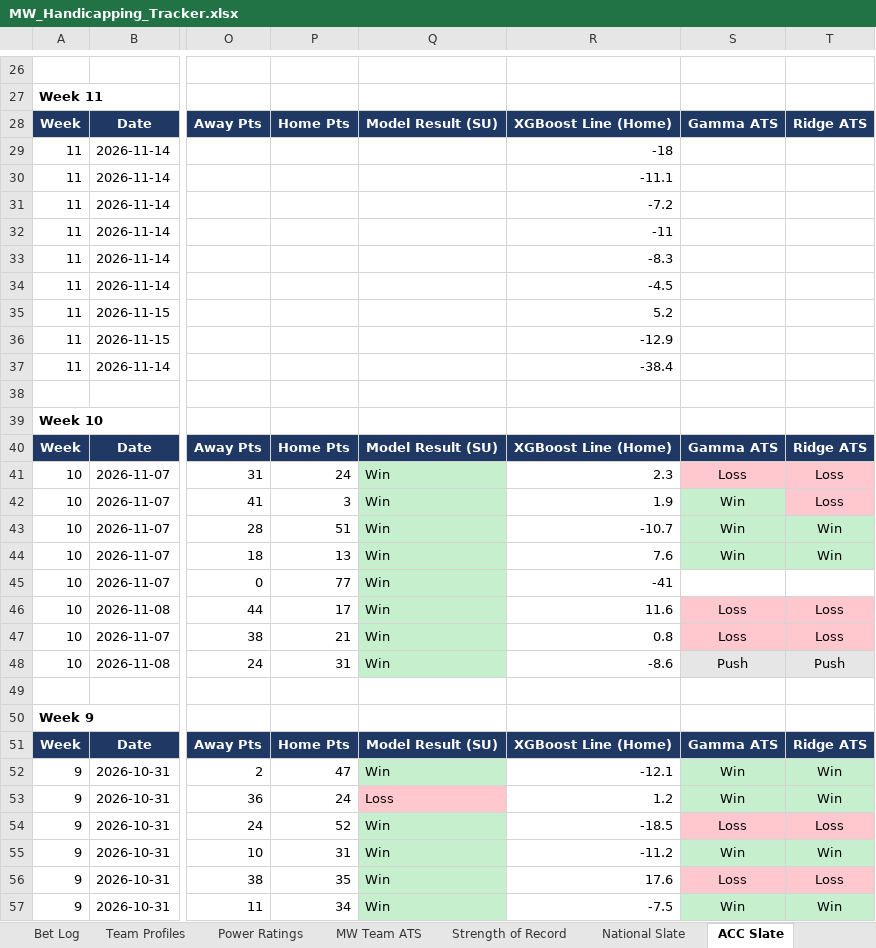
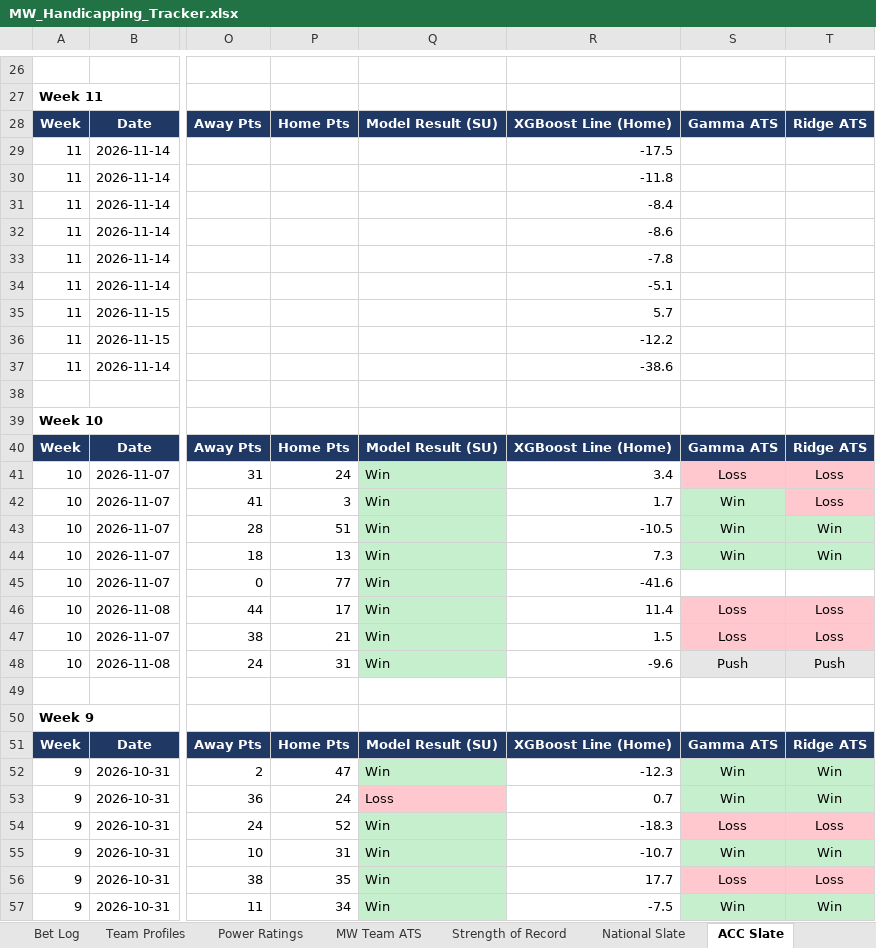
Before and after one commit to colea223/mdubcapping, an Excel workbook: excel/MW_Handicapping_Tracker.xlsx, sheet ACC Slate, drawn as a sheet; only a part is shown, gaps mark what is left out; values as stored, in another font and other column widths than the file's, no borders; the diff covers the shown part only; the diff names each change by its address in the sheet, - before the commit and + after, or states it on an @@ line.

```diff
--- a/excel/MW_Handicapping_Tracker.xlsx (sheet ACC Slate)
+++ b/excel/MW_Handicapping_Tracker.xlsx (sheet ACC Slate)
-R29: -18
+R29: -17.5
-R30: -11.1
+R30: -11.8
-R31: -7.2
+R31: -8.4
-R32: -11
+R32: -8.6
-R33: -8.3
+R33: -7.8
-R34: -4.5
+R34: -5.1
-R35: 5.2
+R35: 5.7
-R36: -12.9
+R36: -12.2
-R37: -38.4
+R37: -38.6
-R41: 2.3
+R41: 3.4
-R42: 1.9
+R42: 1.7
-R43: -10.7
+R43: -10.5
-R44: 7.6
+R44: 7.3
-R45: -41
+R45: -41.6
-R46: 11.6
+R46: 11.4
-R47: 0.8
+R47: 1.5
-R48: -8.6
+R48: -9.6
-R52: -12.1
+R52: -12.3
-R53: 1.2
+R53: 0.7
-R54: -18.5
+R54: -18.3
-R55: -11.2
+R55: -10.7
-R56: 17.6
+R56: 17.7
```
Also changed, not shown: 38 edited cells and cell formats elsewhere in this sheet, sheet National Slate, sheet SEC Slate, sheet Big Ten Slate, sheet Big 12 Slate, sheet Sun Belt Slate, sheet American Athletic Slate, 5 more sheets, 14 other files.
